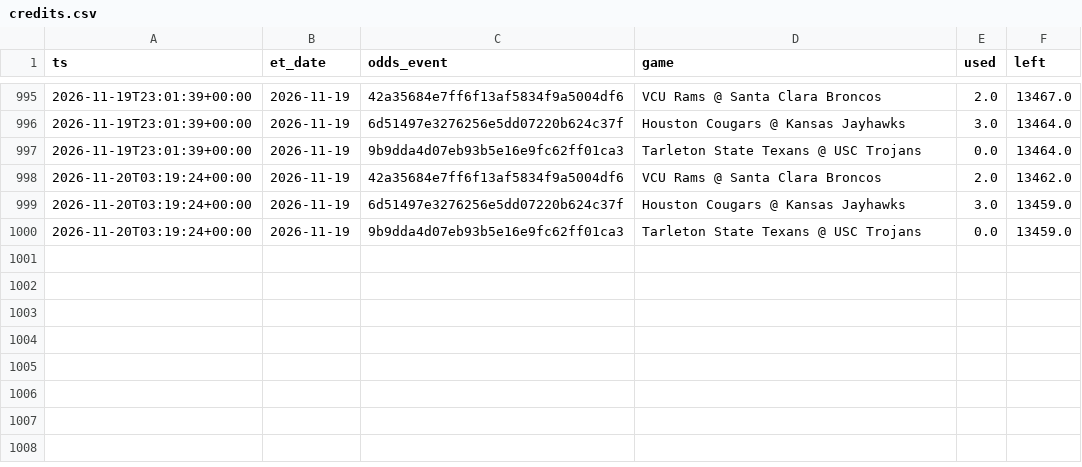
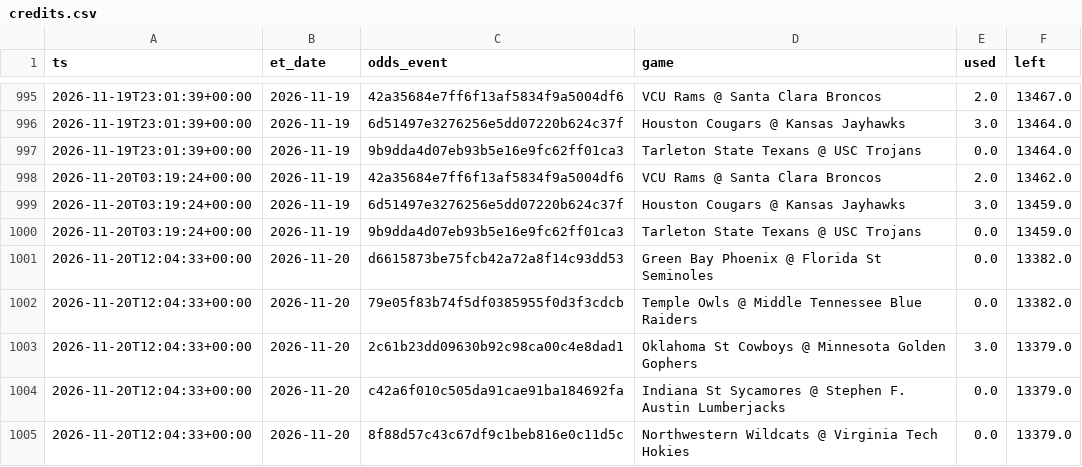
Before and after one commit to jlwin1995-alt/CBB, a CSV file: data/log/credits.csv, drawn as a sheet; only a part is shown, gaps mark what is left out.

```diff
--- a/data/log/credits.csv
+++ b/data/log/credits.csv
@@ -1000 +1000,6 @@ ts,et_date,odds_event,game,used,left
 2026-11-20T03:19:24+00:00,2026-11-19,9b9dda4d07eb93b5e16e9fc62ff01ca3,Tarleton State Texans @ USC Trojans,0.0,13459.0
+2026-11-20T12:04:33+00:00,2026-11-20,d6615873be75fcb42a72a8f14c93dd53,Green Bay Phoenix @ Florida St Seminoles,0.0,13382.0
+2026-11-20T12:04:33+00:00,2026-11-20,79e05f83b74f5df0385955f0d3f3cdcb,Temple Owls @ Middle Tennessee Blue Raiders,0.0,13382.0
+2026-11-20T12:04:33+00:00,2026-11-20,2c61b23dd09630b92c98ca00c4e8dad1,Oklahoma St Cowboys @ Minnesota Golden Gophers,3.0,13379.0
+2026-11-20T12:04:33+00:00,2026-11-20,c42a6f010c505da91cae91ba184692fa,Indiana St Sycamores @ Stephen F. Austin Lumberjacks,0.0,13379.0
+2026-11-20T12:04:33+00:00,2026-11-20,8f88d57c43c67df9c1beb816e0c11d5c,Northwestern Wildcats @ Virginia Tech Hokies,0.0,13379.0
```
Also changed, not shown: data/log/lines_log.csv, data/log/unmatched_events.csv, 5 other files.
